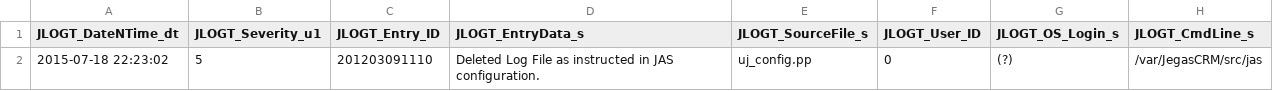
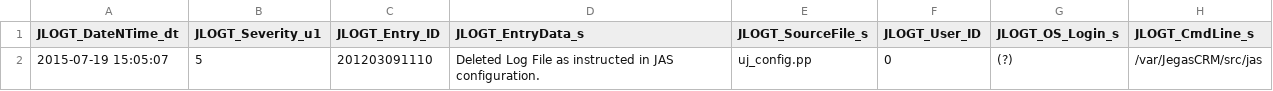
Before and after one commit to jasonpsage/JAS, a CSV file: log/jegaslog.csv, drawn as a sheet.

```diff
--- a/log/jegaslog.csv
+++ b/log/jegaslog.csv
@@ -1,2 +1,2 @@
 "JLOGT_DateNTime_dt","JLOGT_Severity_u1","JLOGT_Entry_ID","JLOGT_EntryData_s","JLOGT_SourceFile_s","JLOGT_User_ID","JLOGT_OS_Login_s","JLOGT_CmdLine_s"
-2015-07-18 22:23:02,5,201203091110,"Deleted Log File as instructed in JAS configuration.","uj_config.pp",0,"(?)","/var/JegasCRM/src/jas"
+2015-07-19 15:05:07,5,201203091110,"Deleted Log File as instructed in JAS configuration.","uj_config.pp",0,"(?)","/var/JegasCRM/src/jas"
```
Also changed, not shown: 7 other files.
